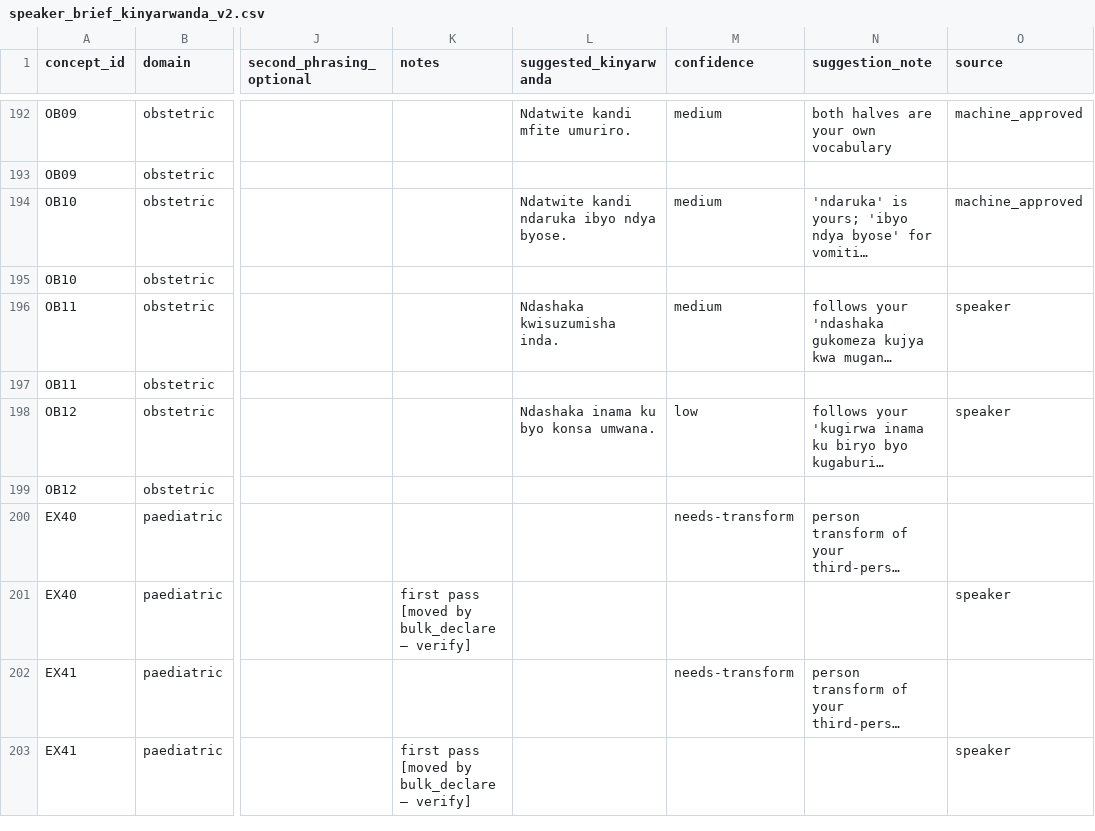
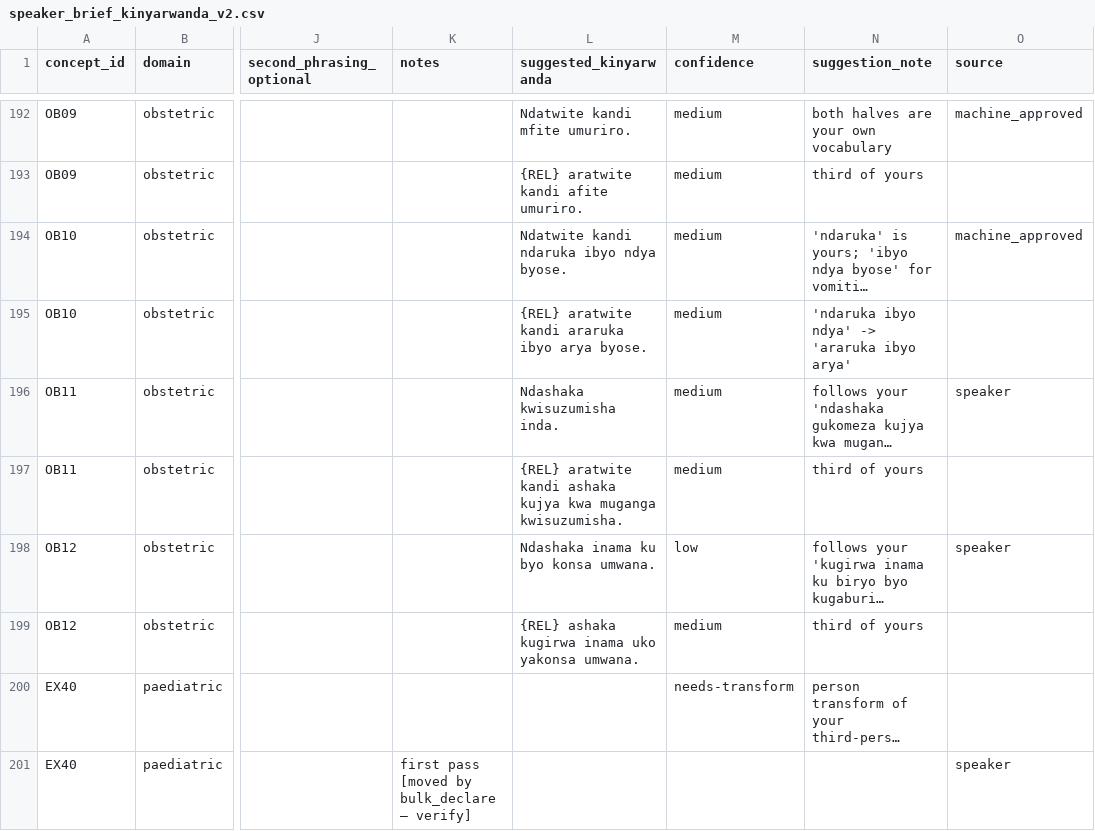
Before and after one commit to mariusbayizere/healthguard-ai, a CSV file: kinyamed/ml_model/review/speaker_brief_kinyarwanda_v2.csv, drawn as a sheet; only a part is shown, gaps mark what is left out; the shorter side is filled out with more unchanged rows; long unchanged cells end in …; the diff covers the shown part only; the diff names each change by its address in the sheet, - before the commit and + after, or states it on an @@ line.

```diff
--- a/kinyamed/ml_model/review/speaker_brief_kinyarwanda_v2.csv
+++ b/kinyamed/ml_model/review/speaker_brief_kinyarwanda_v2.csv
-L193 (suggested_kinyarwanda): (empty)
+L193 (suggested_kinyarwanda): {REL} aratwite kandi afite umuriro.
-M193 (confidence): (empty)
+M193 (confidence): medium
-N193 (suggestion_note): (empty)
+N193 (suggestion_note): third of yours
-L195 (suggested_kinyarwanda): (empty)
+L195 (suggested_kinyarwanda): {REL} aratwite kandi araruka ibyo arya byose.
-M195 (confidence): (empty)
+M195 (confidence): medium
-N195 (suggestion_note): (empty)
+N195 (suggestion_note): 'ndaruka ibyo ndya' -> 'araruka ibyo arya'
-L197 (suggested_kinyarwanda): (empty)
+L197 (suggested_kinyarwanda): {REL} aratwite kandi ashaka kujya kwa muganga kwisuzumisha.
-M197 (confidence): (empty)
+M197 (confidence): medium
-N197 (suggestion_note): (empty)
+N197 (suggestion_note): third of yours
-L199 (suggested_kinyarwanda): (empty)
+L199 (suggested_kinyarwanda): {REL} ashaka kugirwa inama uko yakonsa umwana.
-M199 (confidence): (empty)
+M199 (confidence): medium
-N199 (suggestion_note): (empty)
+N199 (suggestion_note): third of yours
```
Also changed, not shown: 32 edited cells elsewhere in this file, 3 other files.
